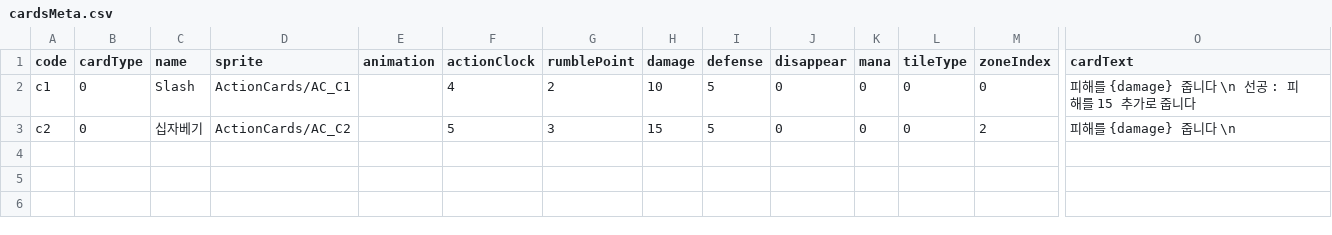
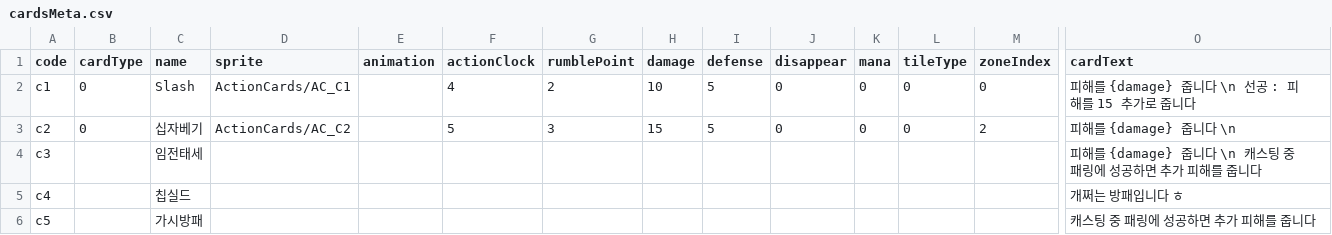
Before and after one commit to roofhoonfire/Noii_Release_11, a CSV file: Assets/Resources/cardsMeta.csv, drawn as a sheet; only a part is shown, gaps mark what is left out; rows hold the shown columns only; the diff names each change by its address in the sheet, - before the commit and + after, or states it on an @@ line.

```diff
--- a/Assets/Resources/cardsMeta.csv
+++ b/Assets/Resources/cardsMeta.csv
+row 4: c3 |  | 임전태세 |  |  |  |  |  |  |  |  |  |  | 피해를 {damage} 줍니다 \n 캐스팅 중 패링에 성공하면 추가 피해를 줍니다
+row 5: c4 |  | 칩실드 |  |  |  |  |  |  |  |  |  |  | 개쩌는 방패입니다 ㅎ
+row 6: c5 |  | 가시방패 |  |  |  |  |  |  |  |  |  |  | 캐스팅 중 패링에 성공하면 추가 피해를 줍니다
```
Also changed, not shown: 49 other files.
